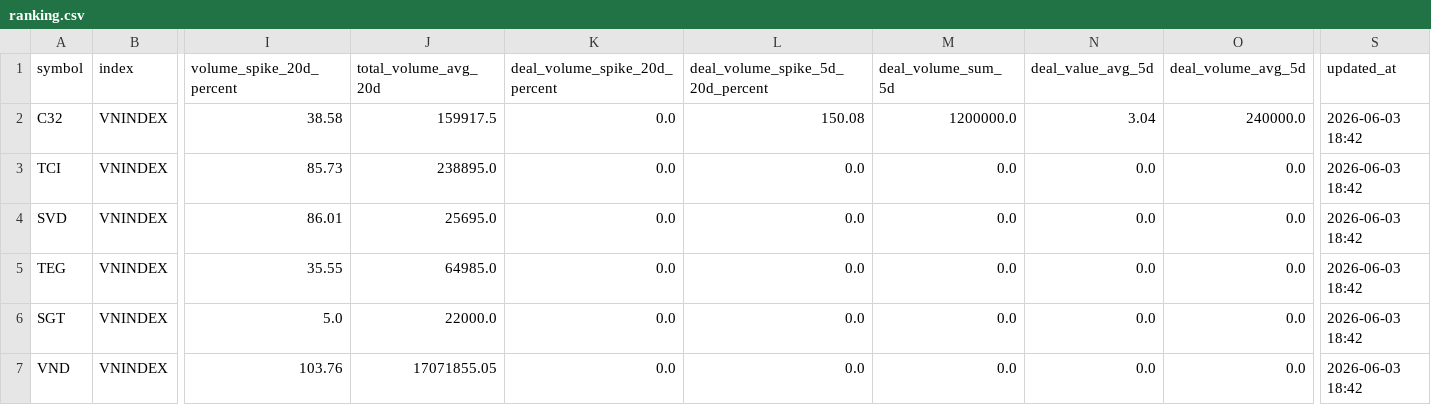
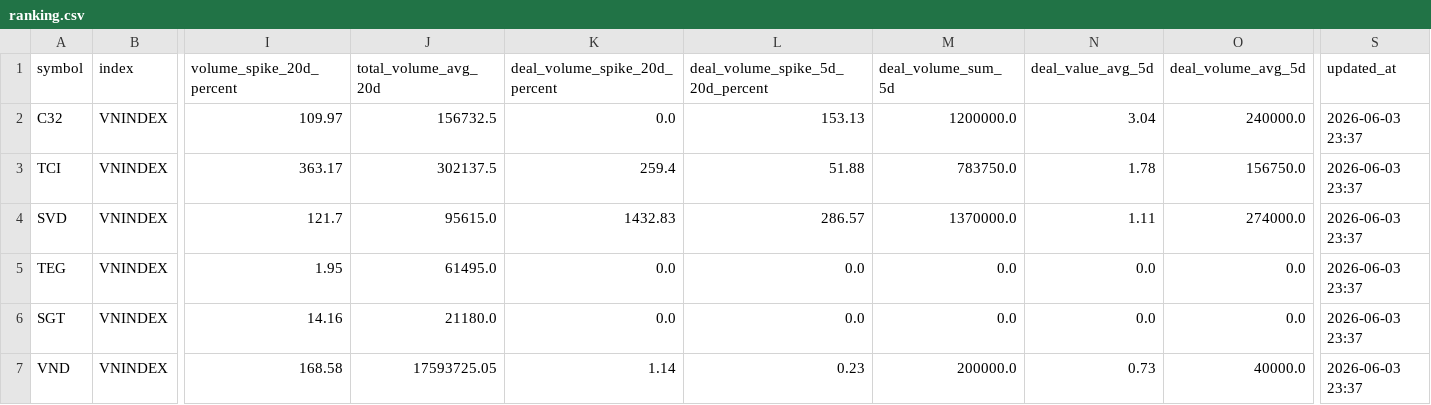
Before and after one commit to vn99instrumental-web/vnstock-cron-v2.0, a CSV file: output/ranking.csv, drawn as a sheet; only a part is shown, gaps mark what is left out; the diff covers the shown part only; the diff names each change by its address in the sheet, - before the commit and + after, or states it on an @@ line.

```diff
--- a/output/ranking.csv
+++ b/output/ranking.csv
-I2 (volume_spike_20d_percent): 38.58
+I2 (volume_spike_20d_percent): 109.97
-J2 (total_volume_avg_20d): 159917.5
+J2 (total_volume_avg_20d): 156732.5
-L2 (deal_volume_spike_5d_20d_percent): 150.08
+L2 (deal_volume_spike_5d_20d_percent): 153.13
-S2:S7 (updated_at): 2026-06-03 18:42
+S2:S7 (updated_at): 2026-06-03 23:37
-I3 (volume_spike_20d_percent): 85.73
+I3 (volume_spike_20d_percent): 363.17
-J3 (total_volume_avg_20d): 238895.0
+J3 (total_volume_avg_20d): 302137.5
-K3 (deal_volume_spike_20d_percent): 0.0
+K3 (deal_volume_spike_20d_percent): 259.4
-L3 (deal_volume_spike_5d_20d_percent): 0.0
+L3 (deal_volume_spike_5d_20d_percent): 51.88
-M3 (deal_volume_sum_5d): 0.0
+M3 (deal_volume_sum_5d): 783750.0
-N3 (deal_value_avg_5d): 0.0
+N3 (deal_value_avg_5d): 1.78
-O3 (deal_volume_avg_5d): 0.0
+O3 (deal_volume_avg_5d): 156750.0
-I4 (volume_spike_20d_percent): 86.01
+I4 (volume_spike_20d_percent): 121.7
-J4 (total_volume_avg_20d): 25695.0
+J4 (total_volume_avg_20d): 95615.0
-K4 (deal_volume_spike_20d_percent): 0.0
+K4 (deal_volume_spike_20d_percent): 1432.83
-L4 (deal_volume_spike_5d_20d_percent): 0.0
+L4 (deal_volume_spike_5d_20d_percent): 286.57
-M4 (deal_volume_sum_5d): 0.0
+M4 (deal_volume_sum_5d): 1370000.0
-N4 (deal_value_avg_5d): 0.0
+N4 (deal_value_avg_5d): 1.11
-O4 (deal_volume_avg_5d): 0.0
+O4 (deal_volume_avg_5d): 274000.0
-I5 (volume_spike_20d_percent): 35.55
+I5 (volume_spike_20d_percent): 1.95
-J5 (total_volume_avg_20d): 64985.0
+J5 (total_volume_avg_20d): 61495.0
-I6 (volume_spike_20d_percent): 5.0
+I6 (volume_spike_20d_percent): 14.16
-J6 (total_volume_avg_20d): 22000.0
+J6 (total_volume_avg_20d): 21180.0
-I7 (volume_spike_20d_percent): 103.76
+I7 (volume_spike_20d_percent): 168.58
-J7 (total_volume_avg_20d): 17071855.05
+J7 (total_volume_avg_20d): 17593725.05
-K7 (deal_volume_spike_20d_percent): 0.0
+K7 (deal_volume_spike_20d_percent): 1.14
-L7 (deal_volume_spike_5d_20d_percent): 0.0
+L7 (deal_volume_spike_5d_20d_percent): 0.23
-M7 (deal_volume_sum_5d): 0.0
+M7 (deal_volume_sum_5d): 200000.0
-N7 (deal_value_avg_5d): 0.0
+N7 (deal_value_avg_5d): 0.73
-O7 (deal_volume_avg_5d): 0.0
+O7 (deal_volume_avg_5d): 40000.0
```
Also changed, not shown: 74 edited cells elsewhere in this file, output/deep.csv, output/signals.csv, 7 other files.
